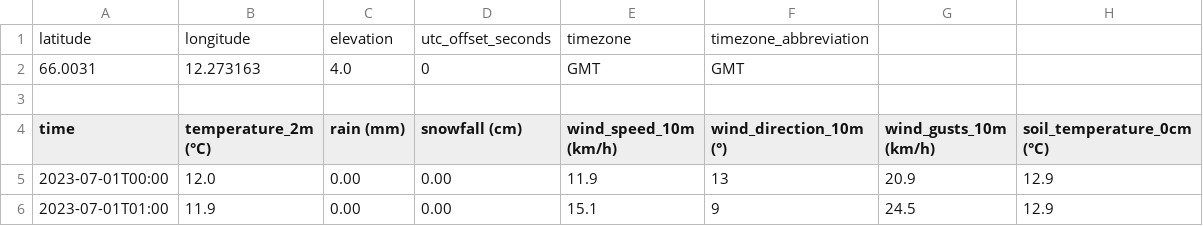
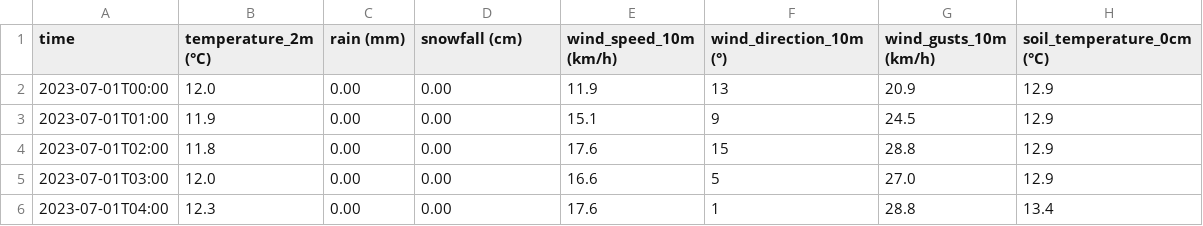
Before and after one commit to mariuz92/3d, a CSV file: open-meteo-66.00N12.27E4m.csv, drawn as a sheet; only a part is shown; the shorter side is filled out with more unchanged rows; the diff names each change by its address in the sheet, - before the commit and + after, or states it on an @@ line.

Commit message:
Update open-meteo-66.00N12.27E4m.csv

```diff
--- a/open-meteo-66.00N12.27E4m.csv
+++ b/open-meteo-66.00N12.27E4m.csv
-row 1: latitude | longitude | elevation | utc_offset_seconds | timezone | timezone_abbreviation
-row 2: 66.0031 | 12.273163 | 4.0 | 0 | GMT | GMT
-row 3: (empty)
```
